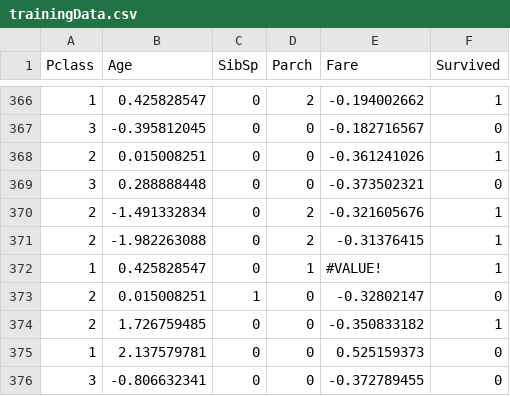
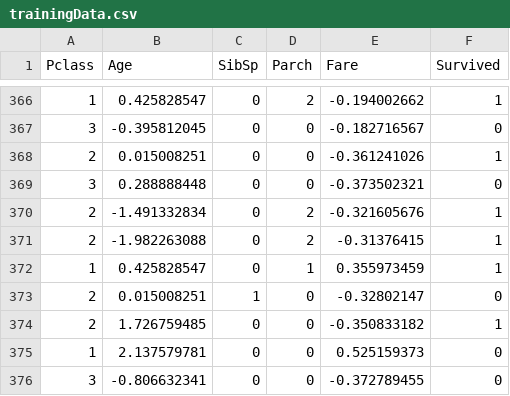
Before and after one commit to Phil768/University, a CSV file: School/BusinessIntelligence/CIS3087-NeuralNetwork/trainingData.csv, drawn as a sheet; only a part is shown, gaps mark what is left out.

```diff
--- a/School/BusinessIntelligence/CIS3087-NeuralNetwork/trainingData.csv
+++ b/School/BusinessIntelligence/CIS3087-NeuralNetwork/trainingData.csv
@@ -371,3 +371,3 @@ Pclass,Age,SibSp,Parch,Fare,Survived
 2,-1.982263088,0,2,-0.31376415,1
-1,0.425828547,0,1,#VALUE!,1
+1,0.425828547,0,1,0.355973459,1
 2,0.015008251,1,0,-0.32802147,0
```
Also changed, not shown: 10 other files.
